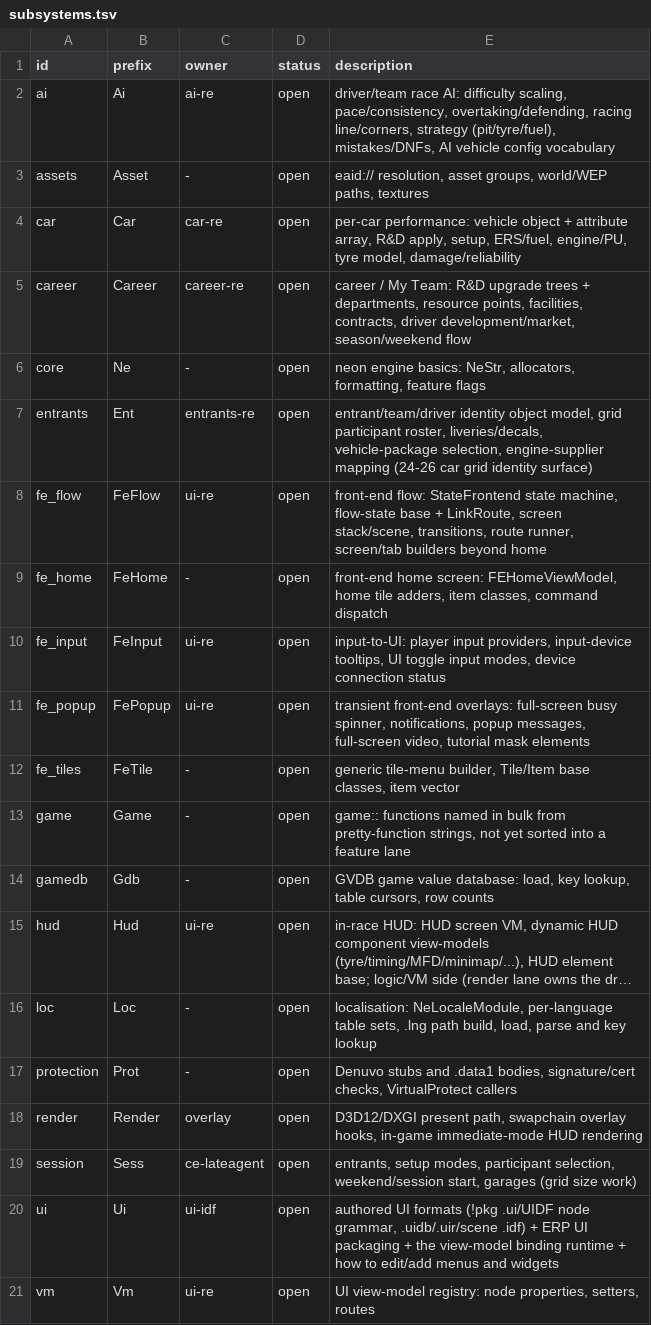
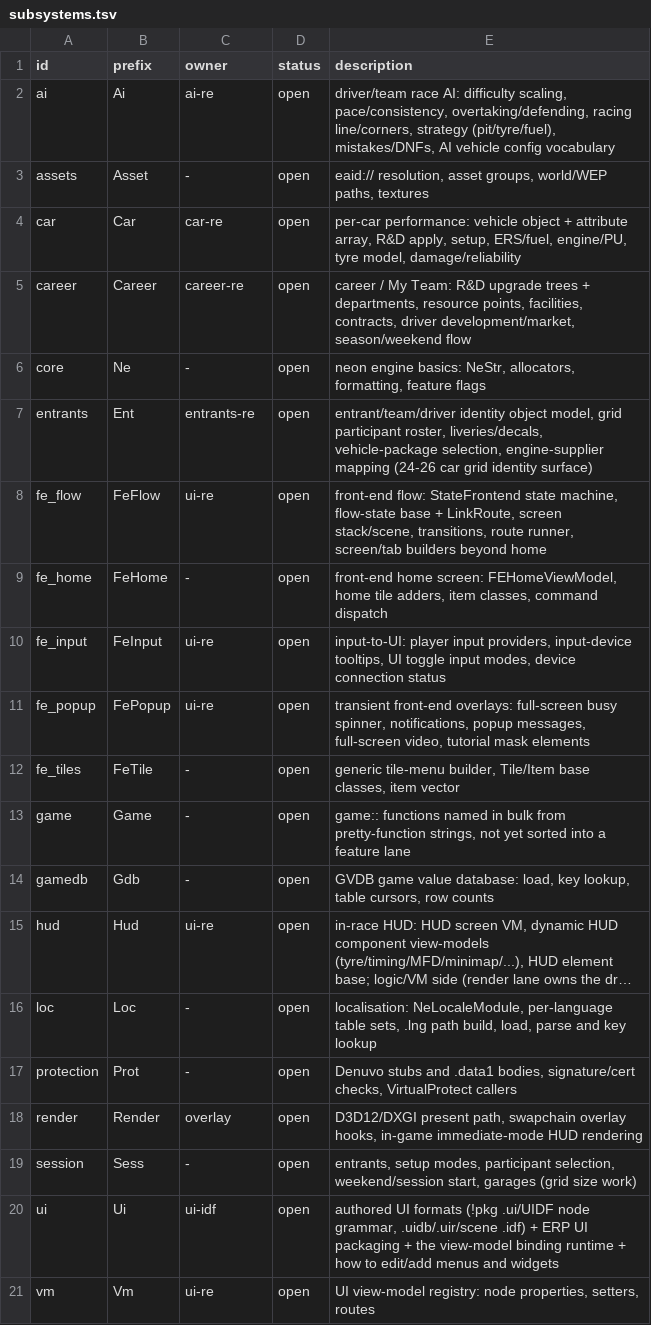
Before and after one commit to MSYEETT/SwoftyLauncher, a TSV file: re/db/subsystems.tsv, drawn as a sheet; long unchanged cells end in ….

Commit message:
docs(re): release the session lane after the late free agent work

```diff
--- a/re/db/subsystems.tsv
+++ b/re/db/subsystems.tsv
@@ -18,3 +18,3 @@ protection	Prot	-	open	Denuvo stubs and .data1 bodies, signature/cert checks, Vi
 render	Render	overlay	open	D3D12/DXGI present path, swapchain overlay hooks, in-game immediate-mode HUD rendering
-session	Sess	ce-lateagent	open	entrants, setup modes, participant selection, weekend/session start, garages (grid size work)
+session	Sess	-	open	entrants, setup modes, participant selection, weekend/session start, garages (grid size work)
 ui	Ui	ui-idf	open	authored UI formats (!pkg .ui/UIDF node grammar, .uidb/.uir/scene .idf) + ERP UI packaging + the view-model binding runtime + how to edit/add menus and widgets
```
